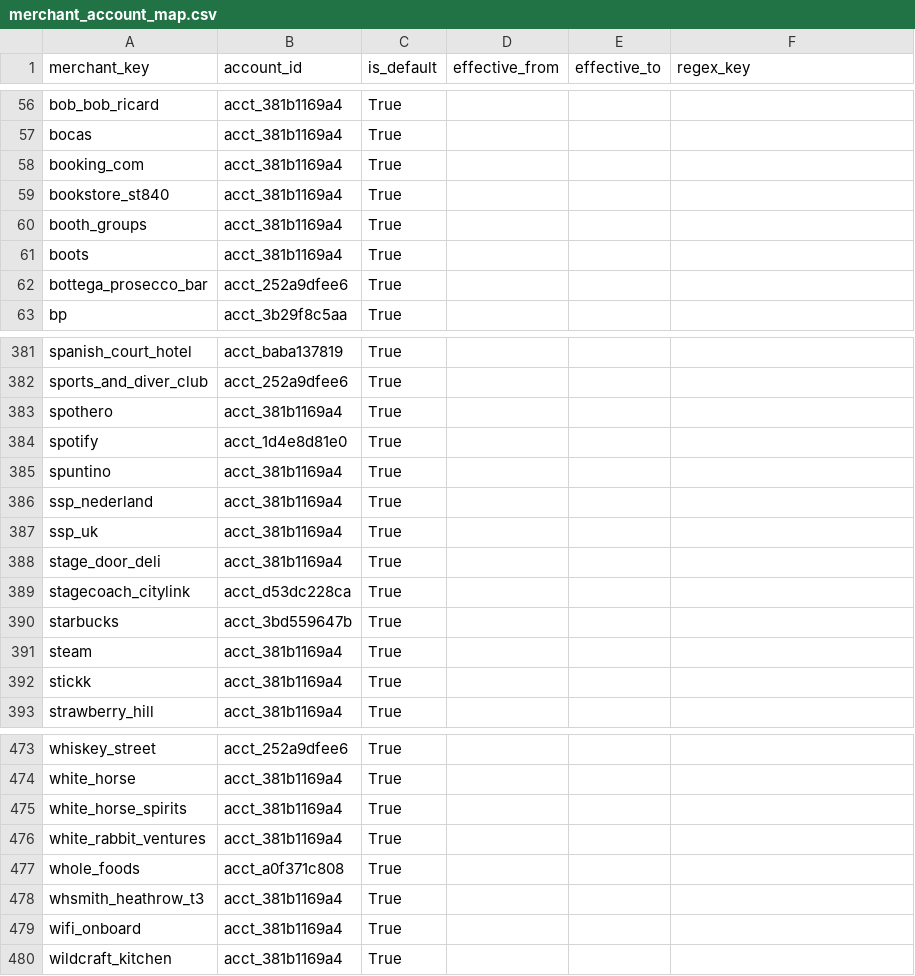
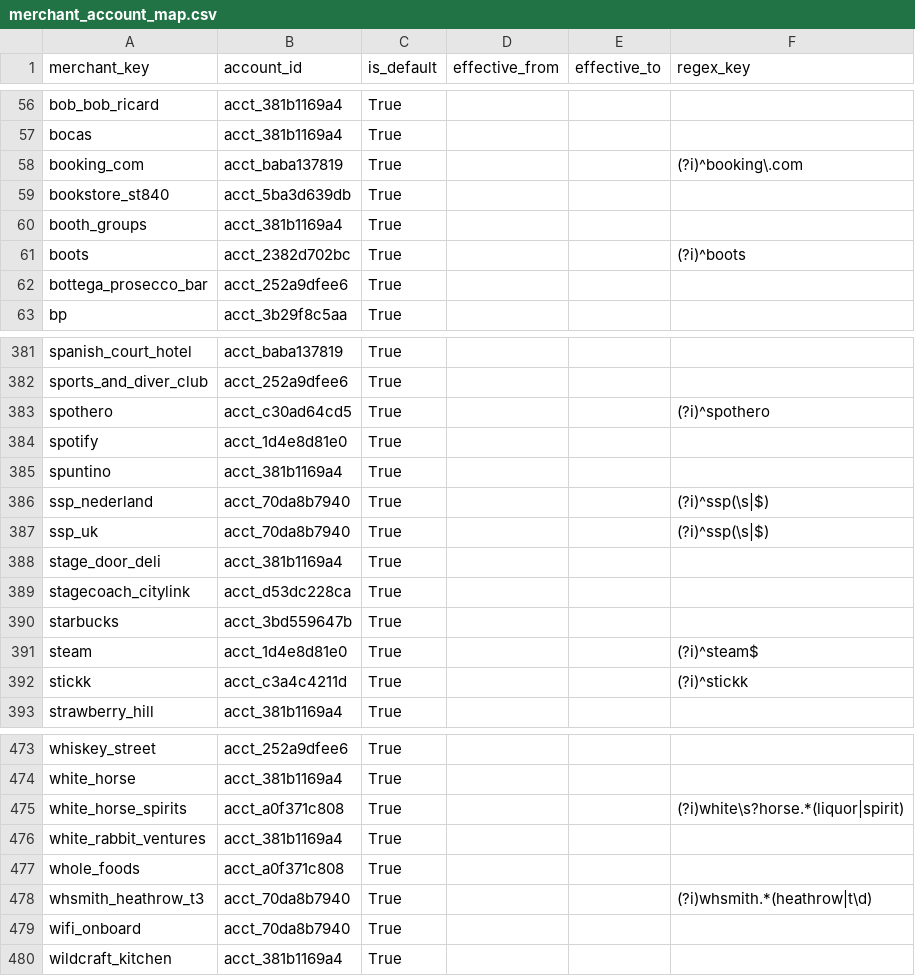
Before and after one commit to goatmark/dbt-analytics, a CSV file: seeds/merchant_account_map.csv, drawn as a sheet; only a part is shown, gaps mark what is left out; the diff covers the shown part only.

Commit message:
updated account mappings

```diff
--- a/seeds/merchant_account_map.csv
+++ b/seeds/merchant_account_map.csv
@@ -57,6 +57,6 @@ bob_bob_ricard,acct_381b1169a4,True,,,
 bocas,acct_381b1169a4,True,,,
-booking_com,acct_381b1169a4,True,,,
-bookstore_st840,acct_381b1169a4,True,,,
+booking_com,acct_baba137819,True,,,(?i)^booking\.com
+bookstore_st840,acct_5ba3d639db,True,,,
 booth_groups,acct_381b1169a4,True,,,
-boots,acct_381b1169a4,True,,,
+boots,acct_2382d702bc,True,,,(?i)^boots
 bottega_prosecco_bar,acct_252a9dfee6,True,,,
@@ -382,7 +382,7 @@ spanish_court_hotel,acct_baba137819,True,,,
 sports_and_diver_club,acct_252a9dfee6,True,,,
-spothero,acct_381b1169a4,True,,,
+spothero,acct_c30ad64cd5,True,,,(?i)^spothero
 spotify,acct_1d4e8d81e0,True,,,
 spuntino,acct_381b1169a4,True,,,
-ssp_nederland,acct_381b1169a4,True,,,
-ssp_uk,acct_381b1169a4,True,,,
+ssp_nederland,acct_70da8b7940,True,,,(?i)^ssp(\s|$)
+ssp_uk,acct_70da8b7940,True,,,(?i)^ssp(\s|$)
 stage_door_deli,acct_381b1169a4,True,,,
@@ -390,4 +390,4 @@ stagecoach_citylink,acct_d53dc228ca,True,,,
 starbucks,acct_3bd559647b,True,,,
-steam,acct_381b1169a4,True,,,
-stickk,acct_381b1169a4,True,,,
+steam,acct_1d4e8d81e0,True,,,(?i)^steam$
+stickk,acct_c3a4c4211d,True,,,(?i)^stickk
 strawberry_hill,acct_381b1169a4,True,,,
@@ -474,7 +474,7 @@ whiskey_street,acct_252a9dfee6,True,,,
 white_horse,acct_381b1169a4,True,,,
-white_horse_spirits,acct_381b1169a4,True,,,
+white_horse_spirits,acct_a0f371c808,True,,,(?i)white\s?horse.*(liquor|spirit)
 white_rabbit_ventures,acct_381b1169a4,True,,,
 whole_foods,acct_a0f371c808,True,,,
-whsmith_heathrow_t3,acct_381b1169a4,True,,,
-wifi_onboard,acct_381b1169a4,True,,,
+whsmith_heathrow_t3,acct_70da8b7940,True,,,(?i)whsmith.*(heathrow|t\d)
+wifi_onboard,acct_70da8b7940,True,,,
 wildcraft_kitchen,acct_381b1169a4,True,,,
```
Also changed, not shown: 39 edited cells elsewhere in this file, 2 other files.
